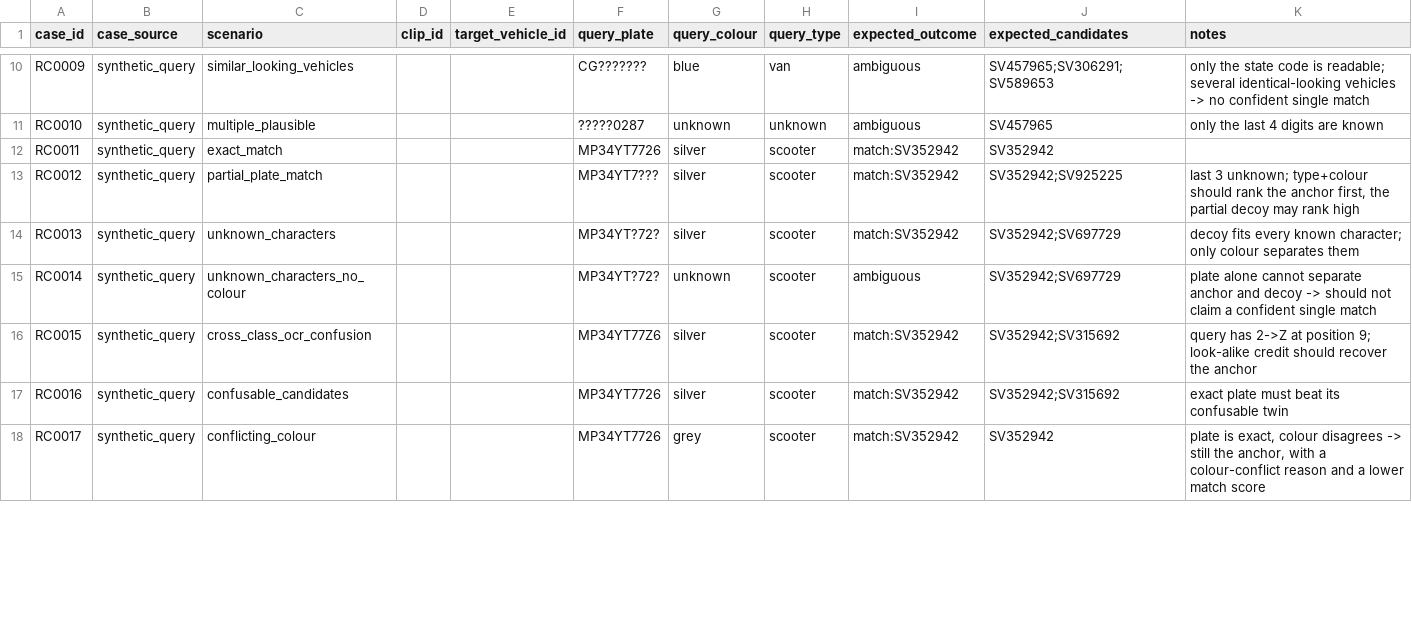
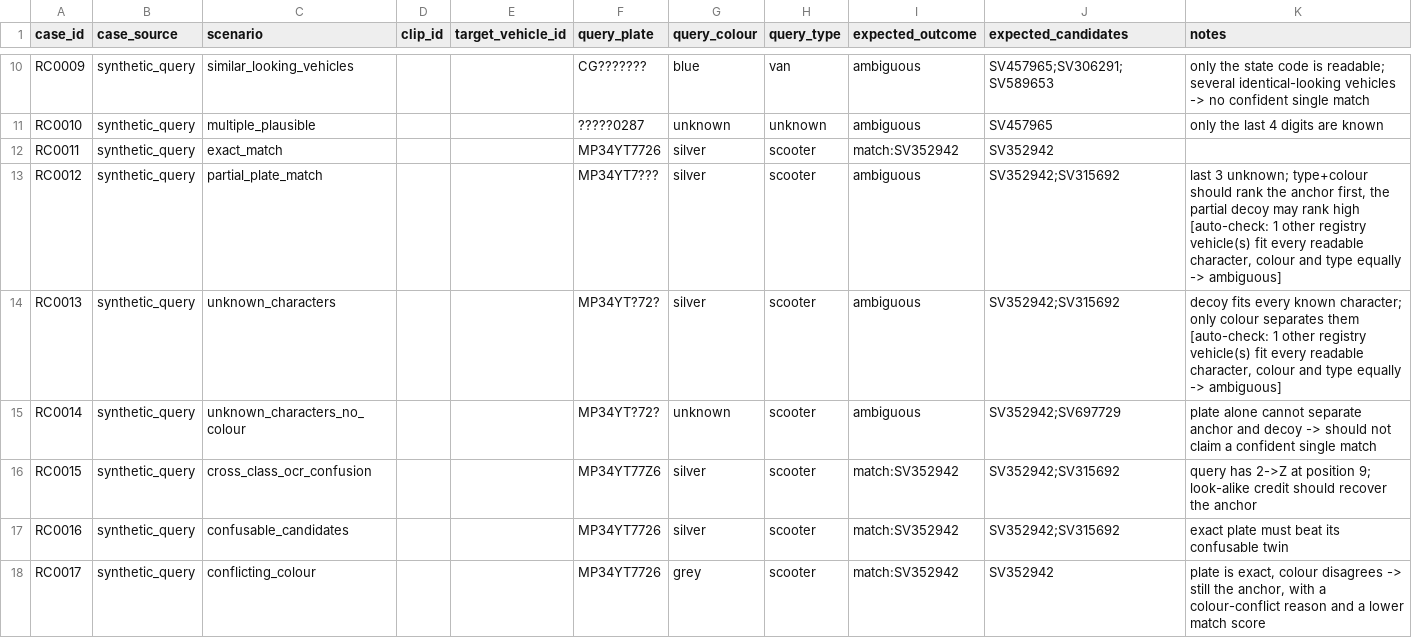
Before and after one commit to JustinSantosh/trace_vision_nebula, a CSV file: TRACEVISION_DATA/evaluation/registry_test_cases.csv, drawn as a sheet; only a part is shown, gaps mark what is left out; the diff covers the shown part only.

```diff
--- a/TRACEVISION_DATA/evaluation/registry_test_cases.csv
+++ b/TRACEVISION_DATA/evaluation/registry_test_cases.csv
@@ -12,4 +12,4 @@ RC0010,synthetic_query,multiple_plausible,,,?????0287,unknown,unknown,ambiguous,
 RC0011,synthetic_query,exact_match,,,MP34YT7726,silver,scooter,match:SV352942,SV352942,
-RC0012,synthetic_query,partial_plate_match,,,MP34YT7???,silver,scooter,match:SV352942,SV352942;SV925225,"last 3 unknown; type+colour should rank the anchor first, the partial decoy may rank high"
-RC0013,synthetic_query,unknown_characters,,,MP34YT?72?,silver,scooter,match:SV352942,SV352942;SV697729,decoy fits every known character; only colour separates them
+RC0012,synthetic_query,partial_plate_match,,,MP34YT7???,silver,scooter,ambiguous,SV352942;SV315692,"last 3 unknown; type+colour should rank the anchor first, the partial decoy may rank high [auto-check: 1 other registry vehicle(s) fit every readable character, colour and type equally -> ambiguous]"
+RC0013,synthetic_query,unknown_characters,,,MP34YT?72?,silver,scooter,ambiguous,SV352942;SV315692,"decoy fits every known character; only colour separates them [auto-check: 1 other registry vehicle(s) fit every readable character, colour and type equally -> ambiguous]"
 RC0014,synthetic_query,unknown_characters_no_colour,,,MP34YT?72?,unknown,scooter,ambiguous,SV352942;SV697729,plate alone cannot separate anchor and decoy -> should not claim a confident single match
```
Also changed, not shown: 53 edited cells elsewhere in this file, 17 other files.
